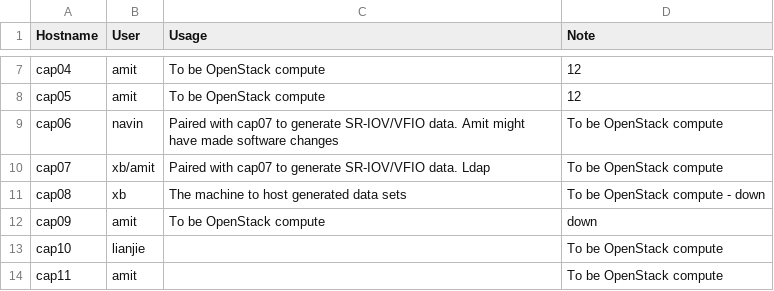
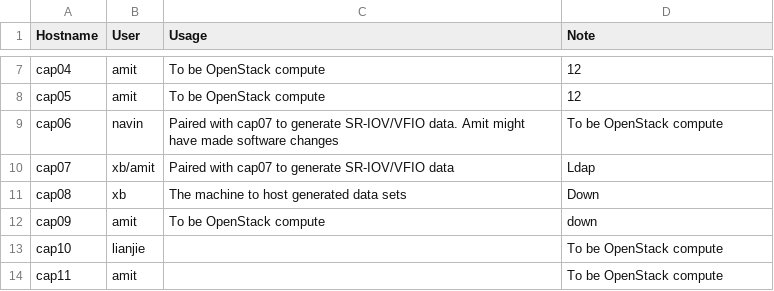
Before and after one commit to ams01/cap-cluster, a CSV file: cluster_nodes.csv, drawn as a sheet; only a part is shown, gaps mark what is left out.

Commit message:
Update cluster_nodes.csv

```diff
--- a/cluster_nodes.csv
+++ b/cluster_nodes.csv
@@ -9,4 +9,4 @@ cap05,amit,To be OpenStack compute,12
 cap06,navin,Paired with cap07 to generate SR-IOV/VFIO data. Amit might have made software changes,To be OpenStack compute
-cap07,xb/amit,Paired with cap07 to generate SR-IOV/VFIO data. Ldap,To be OpenStack compute
-cap08,xb,The machine to host generated data sets,To be OpenStack compute - down
+cap07,xb/amit,Paired with cap07 to generate SR-IOV/VFIO data, Ldap
+cap08,xb,The machine to host generated data sets,Down
 cap09,amit,To be OpenStack compute,down
```
